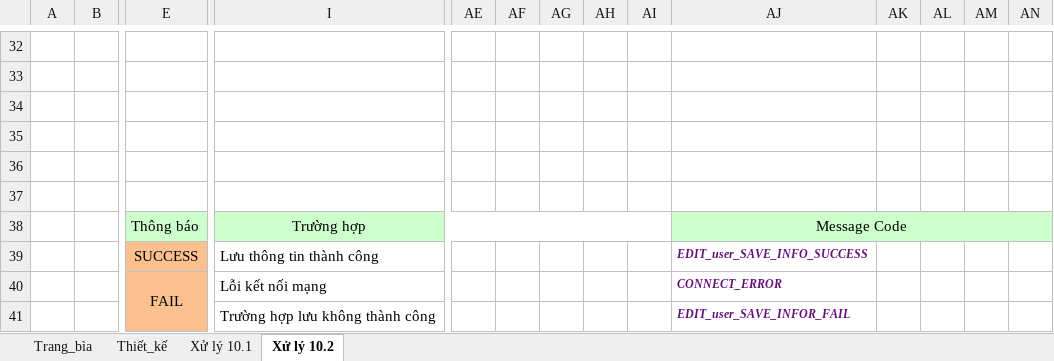
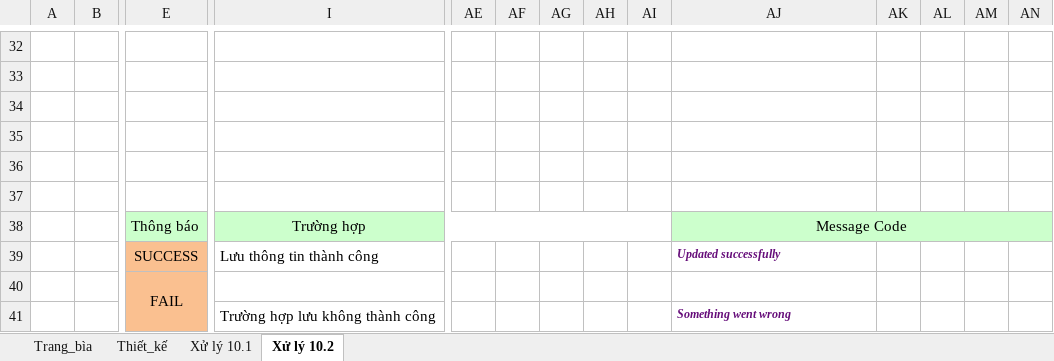
Before and after one commit to NGUYENDANGVU-coder/MTT_Baocao, an Excel workbook: BaocaoExcel/PLant_04_UpdateInfor.xlsx, sheet Xử lý 10.2, drawn as a sheet; only a part is shown, gaps mark what is left out; values as stored, in another font and other column widths than the file's, no borders; removed rows and columns are numbered as before the commit, all else as after; rows hold the shown columns only; the diff names each change by its address in the sheet, - before the commit and + after, or states it on an @@ line.

Commit message:
update excel

```diff
--- a/BaocaoExcel/PLant_04_UpdateInfor.xlsx (sheet Xử lý 10.2)
+++ b/BaocaoExcel/PLant_04_UpdateInfor.xlsx (sheet Xử lý 10.2)
-AJ39: EDIT_user_SAVE_INFO_SUCCESS
+AJ39: Updated successfully
-row 40:  |  | FAIL | Lỗi kết nối mạng |  |  |  |  |  | CONNECT_ERROR
+row 40:  |  | FAIL
-AJ41: EDIT_user_SAVE_INFOR_FAIL
+AJ41: Something went wrong
```
Also changed, not shown: charts or pictures, BaocaoExcel/Plant_01_LogIn.xlsx, BaocaoExcel/Plant_02_SignUp.xlsx.
